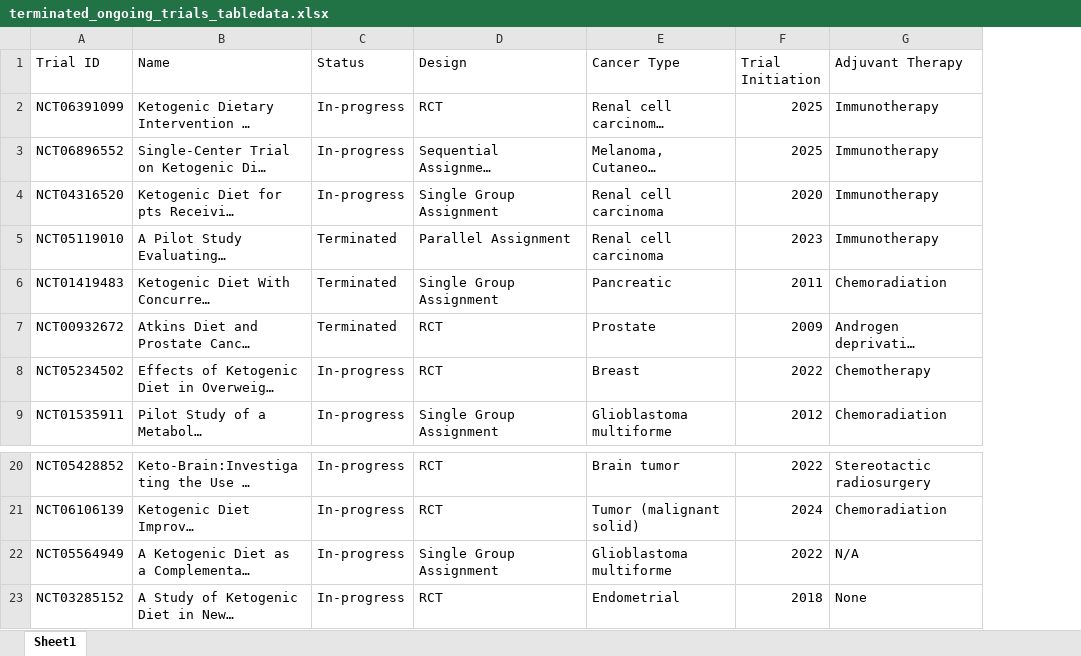
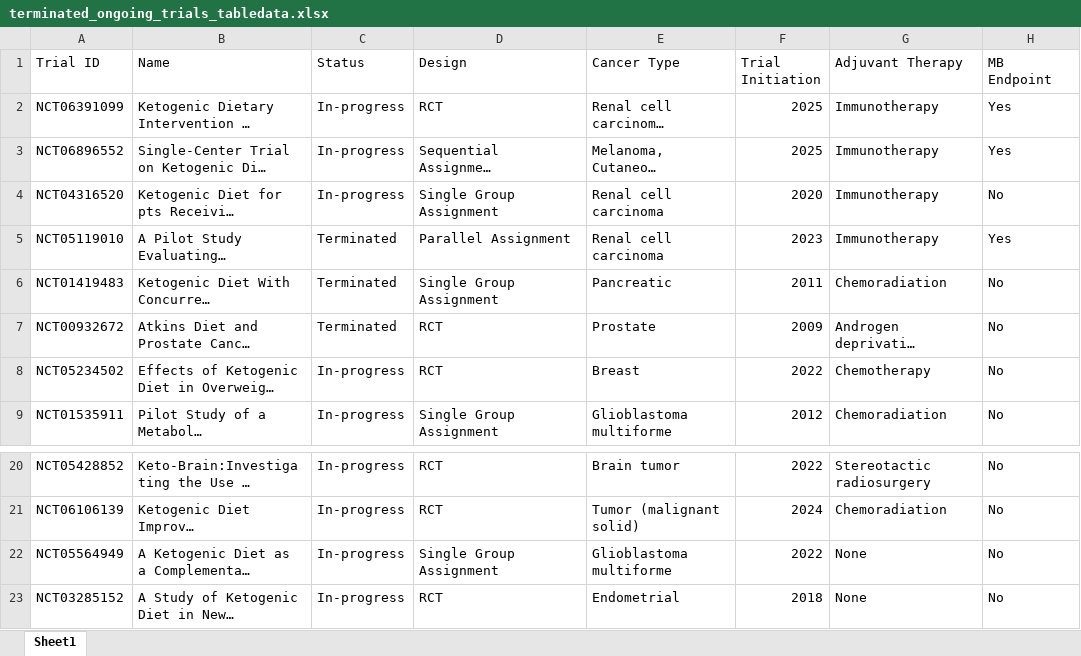
Before and after one commit to spakowiczlab/keto-rev, an Excel workbook: exploratory/data/tables/terminated_ongoing_trials_tabledata.xlsx, sheet Sheet1, drawn as a sheet; only a part is shown, gaps mark what is left out; long unchanged cells end in …; values as stored, in another font and other column widths than the file's, no borders; the diff names each change by its address in the sheet, - before the commit and + after, or states it on an @@ line.

```diff
--- a/exploratory/data/tables/terminated_ongoing_trials_tabledata.xlsx (sheet Sheet1)
+++ b/exploratory/data/tables/terminated_ongoing_trials_tabledata.xlsx (sheet Sheet1)
+column H (MB Endpoint), rows 2-9: Yes | Yes | No | Yes | No | No | No | No; rows 20-23: all No
-G22 (Adjuvant Therapy): N/A
+G22 (Adjuvant Therapy): None
```
Also changed, not shown: exploratory/data/tables/#keto-rev_treatmentinitiation_data.xlsx, exploratory/data/tables/#ketorev_completedtrial_cancertype.xlsx, 17 other files.
